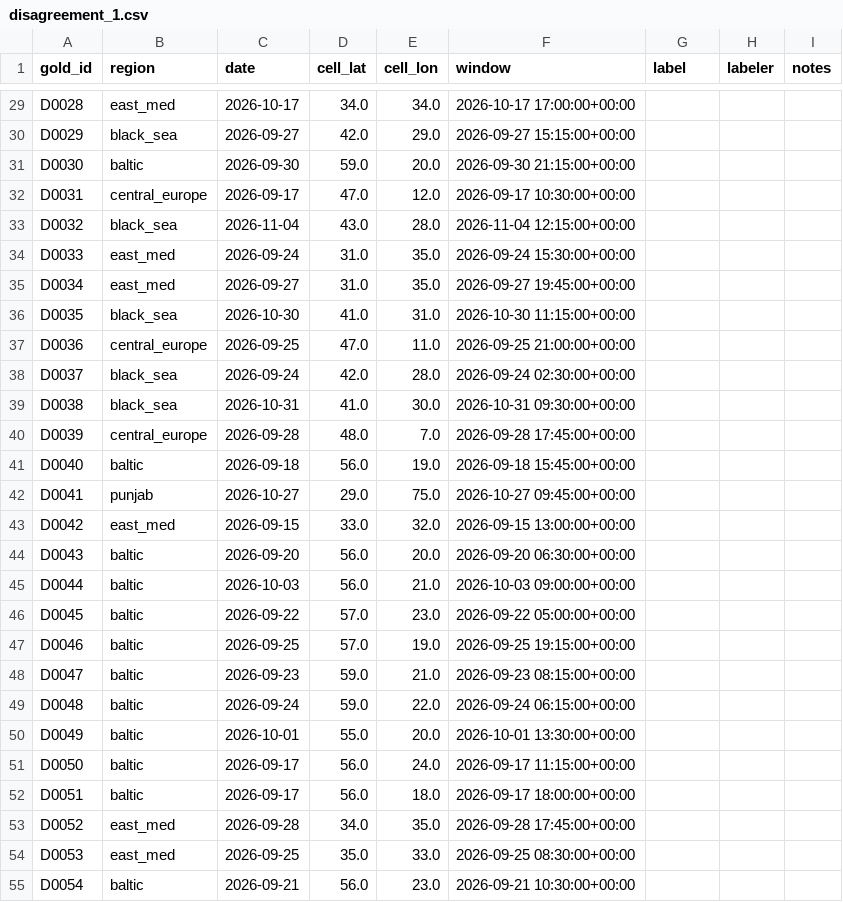
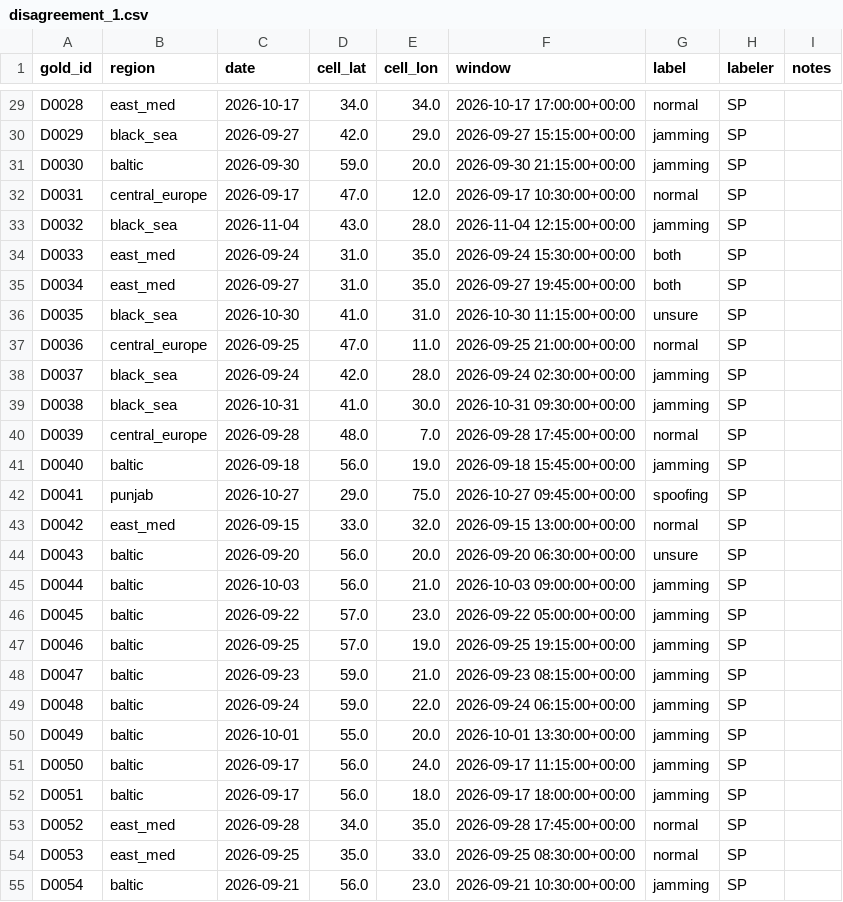
Before and after one commit to sahilprg/gnss-interference, a CSV file: labels/disagreement_1.csv, drawn as a sheet; only a part is shown, gaps mark what is left out; the diff covers the shown part only; the diff names each change by its address in the sheet, - before the commit and + after, or states it on an @@ line.

Commit message:
Disagreement set 1: labeled

```diff
--- a/labels/disagreement_1.csv
+++ b/labels/disagreement_1.csv
-G29 (label): (empty)
+G29 (label): normal
-H29:H55 (labeler): (empty)
+H29:H55 (labeler): SP
-G30:G31 (label): (empty)
+G30:G31 (label): jamming
-G32 (label): (empty)
+G32 (label): normal
-G33 (label): (empty)
+G33 (label): jamming
-G34:G35 (label): (empty)
+G34:G35 (label): both
-G36 (label): (empty)
+G36 (label): unsure
-G37 (label): (empty)
+G37 (label): normal
-G38:G39 (label): (empty)
+G38:G39 (label): jamming
-G40 (label): (empty)
+G40 (label): normal
-G41 (label): (empty)
+G41 (label): jamming
-G42 (label): (empty)
+G42 (label): spoofing
-G43 (label): (empty)
+G43 (label): normal
-G44 (label): (empty)
+G44 (label): unsure
-G45:G52 (label): (empty)
+G45:G52 (label): jamming
-G53:G54 (label): (empty)
+G53:G54 (label): normal
-G55 (label): (empty)
+G55 (label): jamming
```
Also changed, not shown: 84 edited cells elsewhere in this file.
